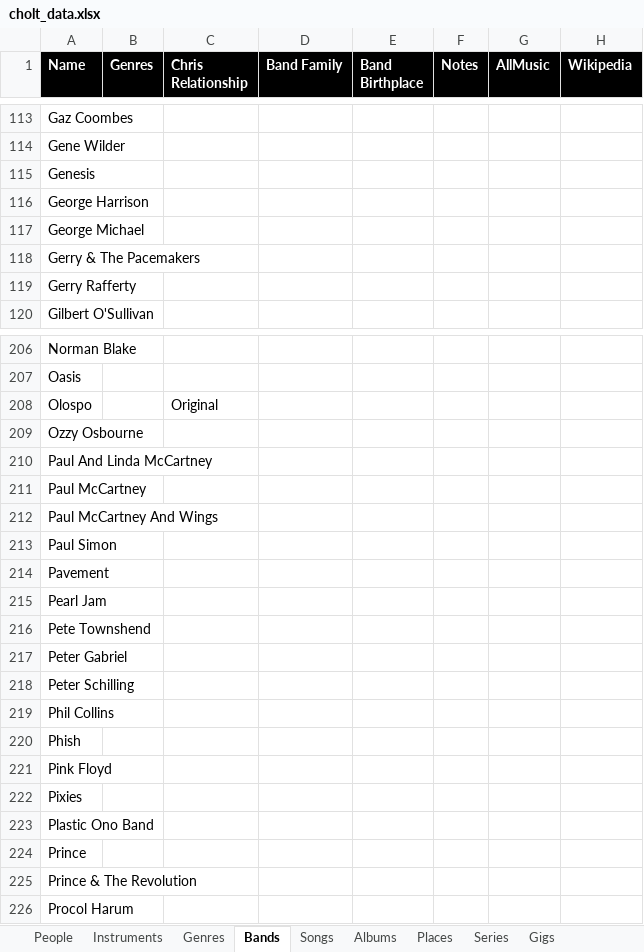
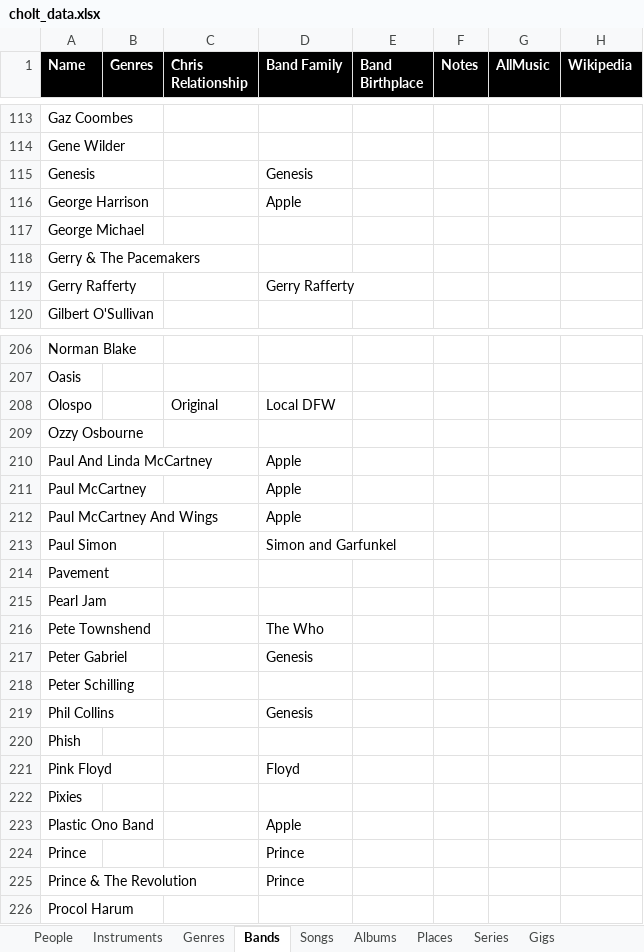
Before and after one commit to TheManInTheShack/ChrisHoltMusic, an Excel workbook: data/cholt_data.xlsx, sheet Bands, drawn as a sheet; only a part is shown, gaps mark what is left out; values as stored, in another font and other column widths than the file's, no borders; the diff covers the shown part only; the diff names each change by its address in the sheet, - before the commit and + after, or states it on an @@ line.

Commit message:
added more data points to bands

```diff
--- a/data/cholt_data.xlsx (sheet Bands)
+++ b/data/cholt_data.xlsx (sheet Bands)
-D115 (Band Family): (empty)
+D115 (Band Family): Genesis
-D116 (Band Family): (empty)
+D116 (Band Family): Apple
-D119 (Band Family): (empty)
+D119 (Band Family): Gerry Rafferty
-D208 (Band Family): (empty)
+D208 (Band Family): Local DFW
-D210:D212 (Band Family): (empty)
+D210:D212 (Band Family): Apple
-D213 (Band Family): (empty)
+D213 (Band Family): Simon and Garfunkel
-D216 (Band Family): (empty)
+D216 (Band Family): The Who
-D217 (Band Family): (empty)
+D217 (Band Family): Genesis
-D219 (Band Family): (empty)
+D219 (Band Family): Genesis
-D221 (Band Family): (empty)
+D221 (Band Family): Floyd
-D223 (Band Family): (empty)
+D223 (Band Family): Apple
-D224:D225 (Band Family): (empty)
+D224:D225 (Band Family): Prince
```
Also changed, not shown: 54 edited cells elsewhere in this sheet.
